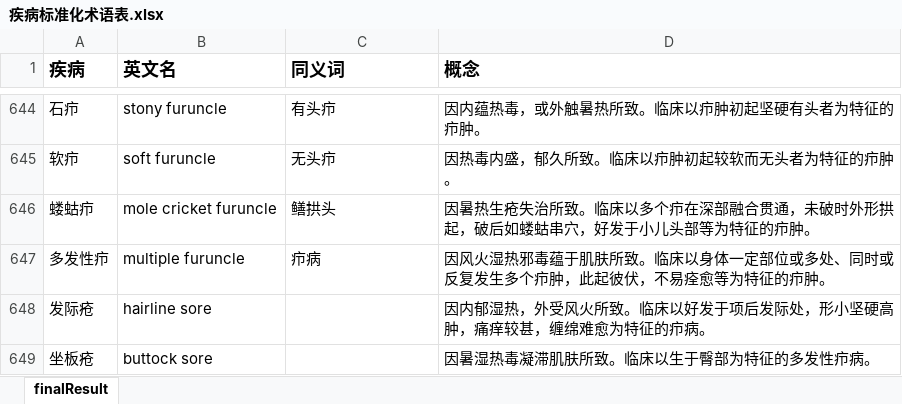
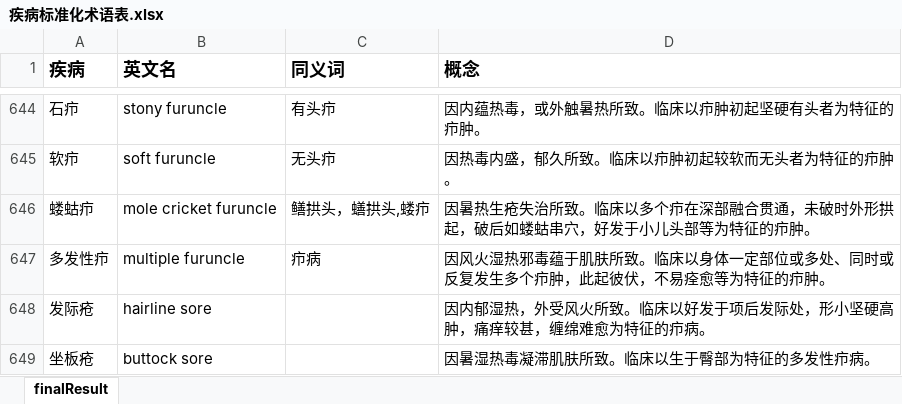
Before and after one commit to kayson666/kkk, an Excel workbook: 标准化/疾病标准化术语表.xlsx, sheet finalResult, drawn as a sheet; only a part is shown, gaps mark what is left out; values as stored, in another font and other column widths than the file's, no borders; the diff covers the shown part only; the diff names each change by its address in the sheet, - before the commit and + after, or states it on an @@ line.

```diff
--- a/标准化/疾病标准化术语表.xlsx (sheet finalResult)
+++ b/标准化/疾病标准化术语表.xlsx (sheet finalResult)
-C646 (同义词): 鳝拱头
+C646 (同义词): 鳝拱头，蟮拱头,蝼疖
```
Also changed, not shown: 10 edited cells elsewhere in this sheet, 标准化/方剂学标准化词表.xlsx, 标准化/症状标准化术语表.xlsx, 5 other files.
